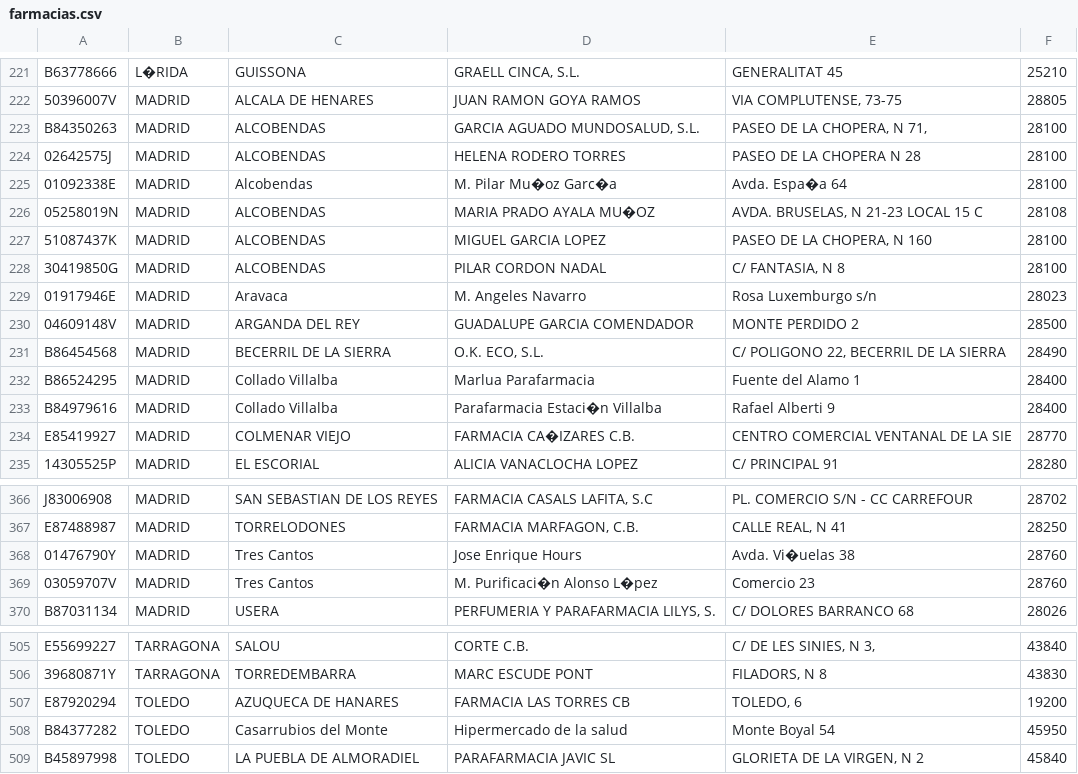
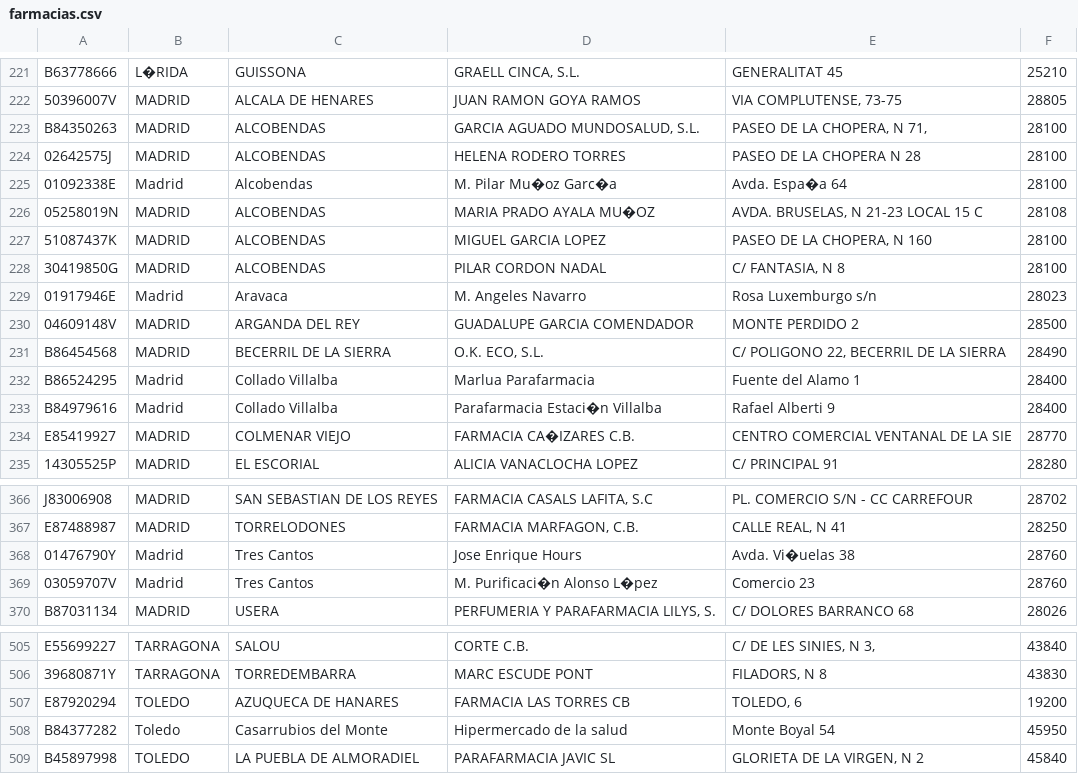
Before and after one commit to Zxcorpion/Pr-ctica-4, a CSV file: farmacias.csv, drawn as a sheet; only a part is shown, gaps mark what is left out; the diff covers the shown part only.

```diff
--- a/farmacias.csv
+++ b/farmacias.csv
@@ -224,3 +224,3 @@ B84350263;MADRID;ALCOBENDAS;GARCIA AGUADO MUNDOSALUD, S.L.;PASEO DE LA CHOPERA,
 02642575J;MADRID;ALCOBENDAS;HELENA RODERO TORRES;PASEO DE LA CHOPERA N 28;28100
-01092338E;MADRID;Alcobendas;M. Pilar Mu�oz Garc�a;Avda. Espa�a 64;28100
+01092338E;Madrid;Alcobendas;M. Pilar Mu�oz Garc�a;Avda. Espa�a 64;28100
 05258019N;MADRID;ALCOBENDAS;MARIA PRADO AYALA MU�OZ;AVDA. BRUSELAS, N 21-23 LOCAL 15 C;28108
@@ -228,7 +228,7 @@ B84350263;MADRID;ALCOBENDAS;GARCIA AGUADO MUNDOSALUD, S.L.;PASEO DE LA CHOPERA,
 30419850G;MADRID;ALCOBENDAS;PILAR CORDON NADAL;C/ FANTASIA, N 8;28100
-01917946E;MADRID;Aravaca;M. Angeles Navarro;Rosa Luxemburgo s/n;28023
+01917946E;Madrid;Aravaca;M. Angeles Navarro;Rosa Luxemburgo s/n;28023
 04609148V;MADRID;ARGANDA DEL REY;GUADALUPE GARCIA COMENDADOR;MONTE PERDIDO 2;28500
 B86454568;MADRID;BECERRIL DE LA SIERRA;O.K. ECO, S.L.;C/ POLIGONO 22, BECERRIL DE LA SIERRA;28490
-B86524295;MADRID;Collado Villalba;Marlua Parafarmacia;Fuente del Alamo 1;28400
-B84979616;MADRID;Collado Villalba;Parafarmacia Estaci�n Villalba;Rafael Alberti 9;28400
+B86524295;Madrid;Collado Villalba;Marlua Parafarmacia;Fuente del Alamo 1;28400
+B84979616;Madrid;Collado Villalba;Parafarmacia Estaci�n Villalba;Rafael Alberti 9;28400
 E85419927;MADRID;COLMENAR VIEJO;FARMACIA CA�IZARES C.B.;CENTRO COMERCIAL VENTANAL DE LA SIE;28770
@@ -367,4 +367,4 @@ J83006908;MADRID;SAN SEBASTIAN DE LOS REYES;FARMACIA CASALS LAFITA, S.C;PL. COME
 E87488987;MADRID;TORRELODONES;FARMACIA MARFAGON, C.B.;CALLE REAL, N 41;28250
-01476790Y;MADRID;Tres Cantos;Jose Enrique Hours;Avda. Vi�uelas 38;28760
-03059707V;MADRID;Tres Cantos;M. Purificaci�n Alonso L�pez;Comercio 23;28760
+01476790Y;Madrid;Tres Cantos;Jose Enrique Hours;Avda. Vi�uelas 38;28760
+03059707V;Madrid;Tres Cantos;M. Purificaci�n Alonso L�pez;Comercio 23;28760
 B87031134;MADRID;USERA;PERFUMERIA Y PARAFARMACIA LILYS, S.;C/ DOLORES BARRANCO 68;28026
@@ -507,3 +507,3 @@ E55699227;TARRAGONA;SALOU;CORTE C.B.;C/ DE LES SINIES, N 3,;43840
 E87920294;TOLEDO;AZUQUECA DE HANARES;FARMACIA LAS TORRES CB;TOLEDO, 6;19200
-B84377282;TOLEDO;Casarrubios del Monte;Hipermercado de la salud;Monte Boyal 54;45950
+B84377282;Toledo;Casarrubios del Monte;Hipermercado de la salud;Monte Boyal 54;45950
 B45897998;TOLEDO;LA PUEBLA DE ALMORADIEL;PARAFARMACIA JAVIC SL;GLORIETA DE LA VIRGEN, N 2;45840
```
Also changed, not shown: 16 edited cells elsewhere in this file, 9 other files.
